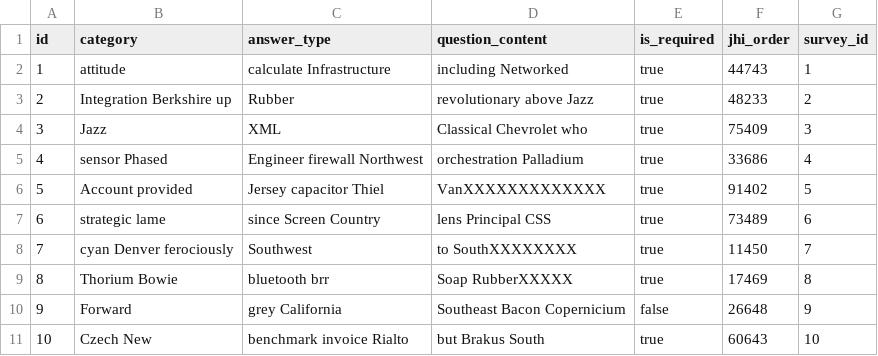
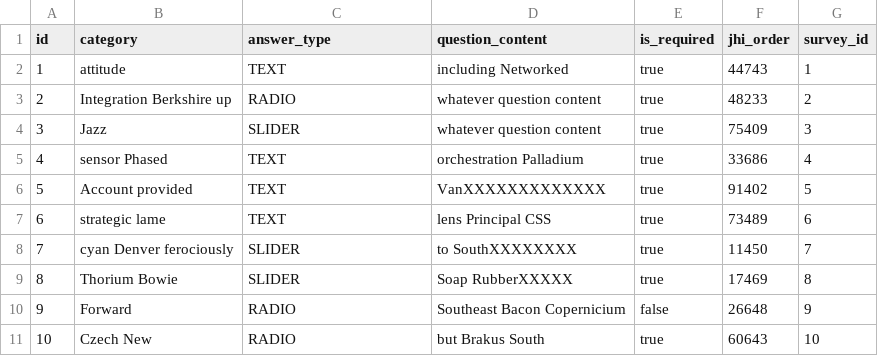
Before and after one commit to ocadotechnology-university/DXS, a CSV file: src/main/resources/config/liquibase/fake-data/question.csv, drawn as a sheet.

Commit message:
add AnswerType enum, fix enums localisation, fix fake-datas

```diff
--- a/src/main/resources/config/liquibase/fake-data/question.csv
+++ b/src/main/resources/config/liquibase/fake-data/question.csv
@@ -1,11 +1,11 @@
 id;category;answer_type;question_content;is_required;jhi_order;survey_id
-1;attitude;calculate Infrastructure;including Networked;true;44743;1
-2;Integration Berkshire up;Rubber;revolutionary above Jazz;true;48233;2
-3;Jazz;XML;Classical Chevrolet who;true;75409;3
-4;sensor Phased;Engineer firewall Northwest;orchestration Palladium;true;33686;4
-5;Account provided;Jersey capacitor Thiel;VanXXXXXXXXXXXXX;true;91402;5
-6;strategic lame;since Screen Country;lens Principal CSS;true;73489;6
-7;cyan Denver ferociously;Southwest;to SouthXXXXXXXX;true;11450;7
-8;Thorium Bowie;bluetooth brr;Soap RubberXXXXX;true;17469;8
-9;Forward;grey California;Southeast Bacon Copernicium;false;26648;9
-10;Czech New;benchmark invoice Rialto;but Brakus South;true;60643;10
+1;attitude;TEXT;including Networked;true;44743;1
+2;Integration Berkshire up;RADIO;whatever question content;true;48233;2
+3;Jazz;SLIDER;whatever question content;true;75409;3
+4;sensor Phased;TEXT;orchestration Palladium;true;33686;4
+5;Account provided;TEXT;VanXXXXXXXXXXXXX;true;91402;5
+6;strategic lame;TEXT;lens Principal CSS;true;73489;6
+7;cyan Denver ferociously;SLIDER;to SouthXXXXXXXX;true;11450;7
+8;Thorium Bowie;SLIDER;Soap RubberXXXXX;true;17469;8
+9;Forward;RADIO;Southeast Bacon Copernicium;false;26648;9
+10;Czech New;RADIO;but Brakus South;true;60643;10
```
Also changed, not shown: src/main/resources/config/liquibase/fake-data/survey.csv, 7 other files.
